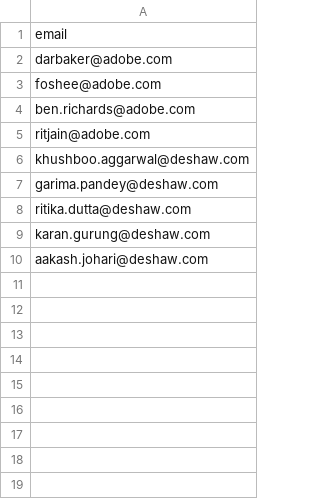
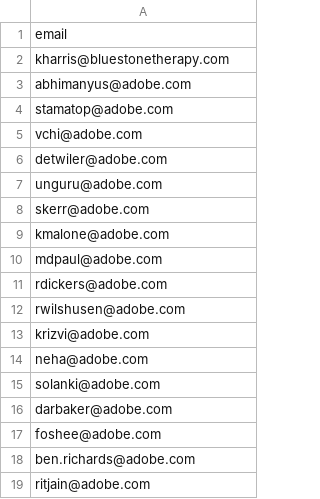
Before and after one commit to ayushdueby/email-generator-streamlit, a CSV file: emails.csv, drawn as a sheet.

Commit message:
Update emails.csv

```diff
--- a/emails.csv
+++ b/emails.csv
@@ -1,2 +1,16 @@
 email
+kharris@bluestonetherapy.com
+abhimanyus@adobe.com
+stamatop@adobe.com
+vchi@adobe.com
+detwiler@adobe.com
+unguru@adobe.com
+skerr@adobe.com
+kmalone@adobe.com
+mdpaul@adobe.com
+rdickers@adobe.com
+rwilshusen@adobe.com
+krizvi@adobe.com
+neha@adobe.com
+solanki@adobe.com
 darbaker@adobe.com
@@ -5,6 +19 @@ ben.richards@adobe.com
 ritjain@adobe.com
-khushboo.aggarwal@deshaw.com
-garima.pandey@deshaw.com
-ritika.dutta@deshaw.com
-karan.gurung@deshaw.com
-aakash.johari@deshaw.com
```
